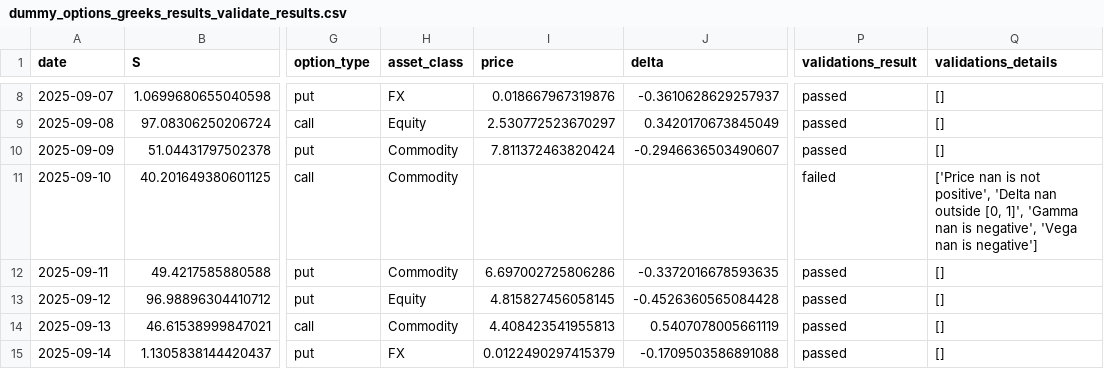
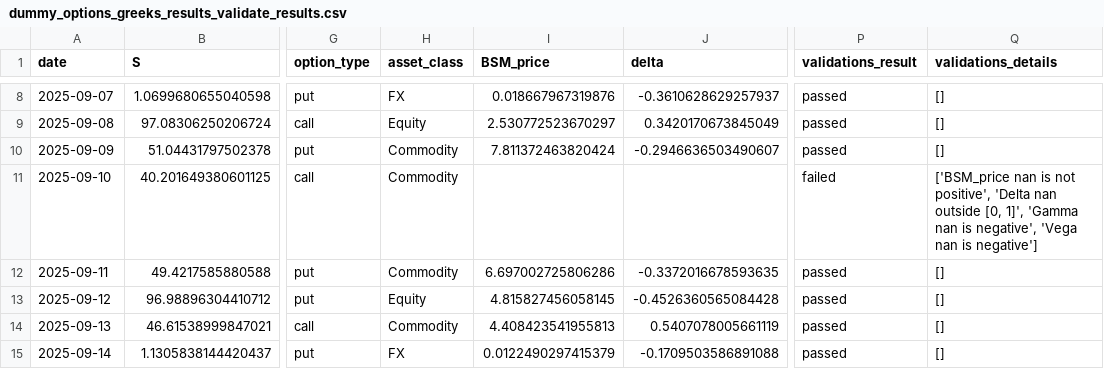
Before and after one commit to davidzgu/model_doc_automation, a CSV file: data/cache/dummy_options_greeks_results_validate_results.csv, drawn as a sheet; only a part is shown, gaps mark what is left out; the diff covers the shown part only; the diff names each change by its address in the sheet, - before the commit and + after, or states it on an @@ line.

```diff
--- a/data/cache/dummy_options_greeks_results_validate_results.csv
+++ b/data/cache/dummy_options_greeks_results_validate_results.csv
-I1: price
+I1: BSM_price
-Q11 (validations_details): ['Price nan is…
+Q11 (validations_details): ['BSM_price nan is…
```
Also changed, not shown: 18 edited cells elsewhere in this file, data/cache/dummy_options_greeks_results.csv, 23 other files.
